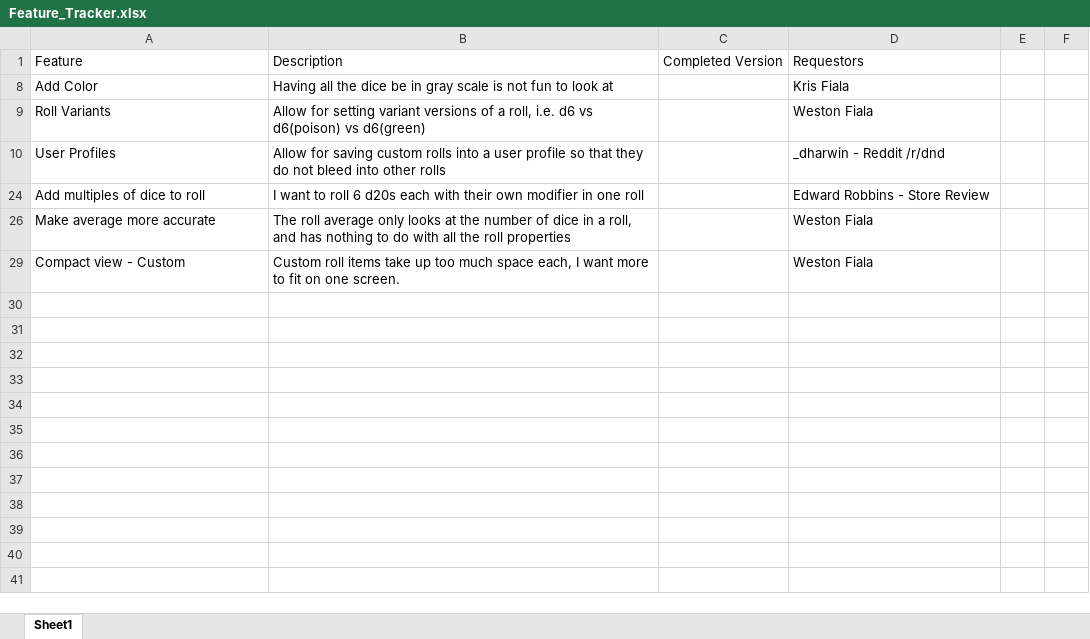
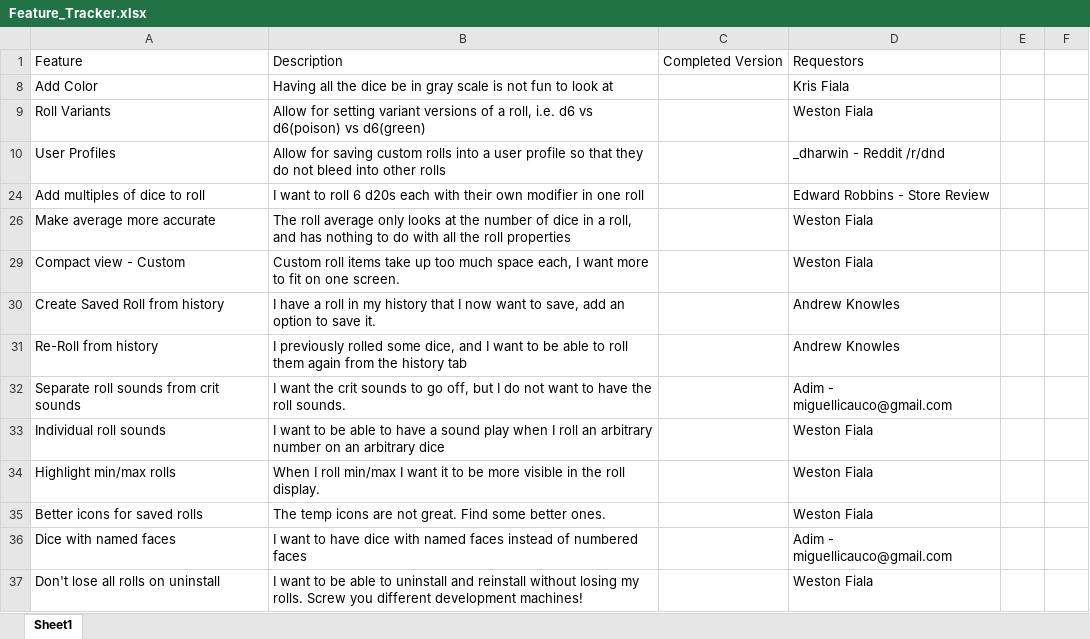
Before and after one commit to westonsfiala/CustomDiceRoller, an Excel workbook: Feature_Tracker.xlsx, sheet Sheet1, drawn as a sheet; values as stored, in another font and other column widths than the file's, no borders; the diff names each change by its address in the sheet, - before the commit and + after, or states it on an @@ line.

```diff
--- a/Feature_Tracker.xlsx (sheet Sheet1)
+++ b/Feature_Tracker.xlsx (sheet Sheet1)
+row 30: Create Saved Roll from history | I have a roll in my history that I now want to save, add an option to save it. |  | Andrew Knowles
+row 31: Re-Roll from history | I previously rolled some dice, and I want to be able to roll them again from the history tab |  | Andrew Knowles
+row 32: Separate roll sounds from crit sounds | I want the crit sounds to go off, but I do not want to have the roll sounds. |  | Adim - miguellicauco@gmail.com
+row 33: Individual roll sounds | I want to be able to have a sound play when I roll an arbitrary number on an arbitrary dice |  | Weston Fiala
+row 34: Highlight min/max rolls | When I roll min/max I want it to be more visible in the roll display. |  | Weston Fiala
+row 35: Better icons for saved rolls | The temp icons are not great. Find some better ones. |  | Weston Fiala
+row 36: Dice with named faces | I want to have dice with named faces instead of numbered faces |  | Adim - miguellicauco@gmail.com
+row 37: Don't lose all rolls on uninstall | I want to be able to uninstall and reinstall without losing my rolls. Screw you different development machines! |  | Weston Fiala
```
Also changed, not shown: InstallTracker.xlsx, 16 other files.
